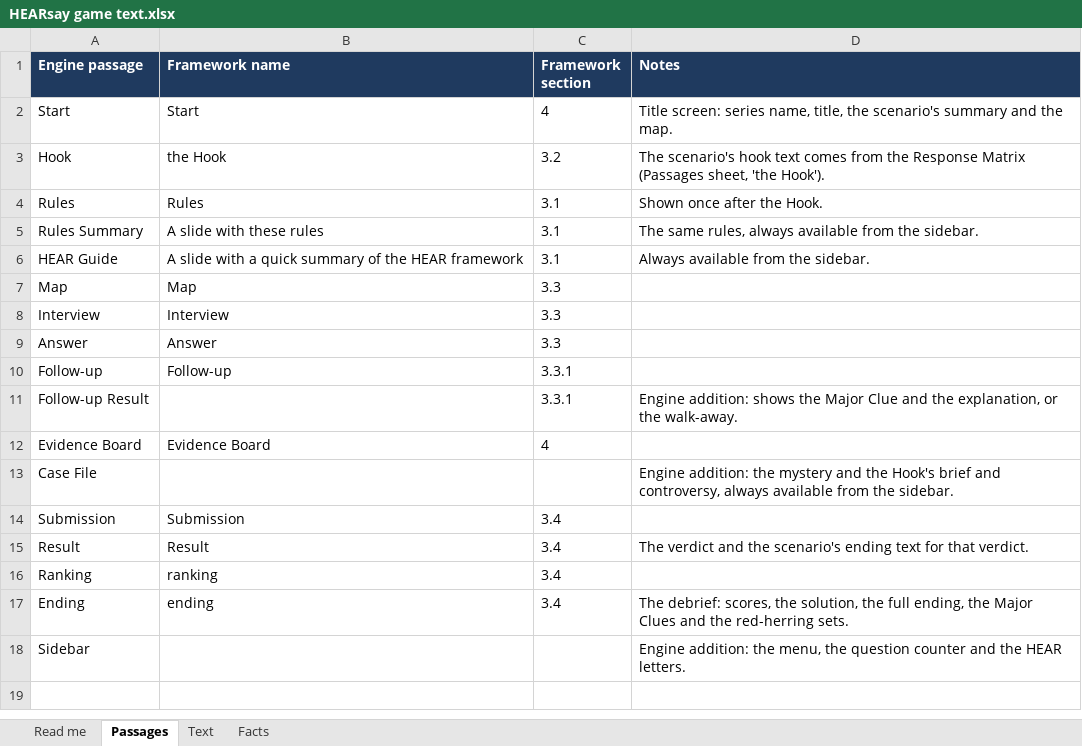
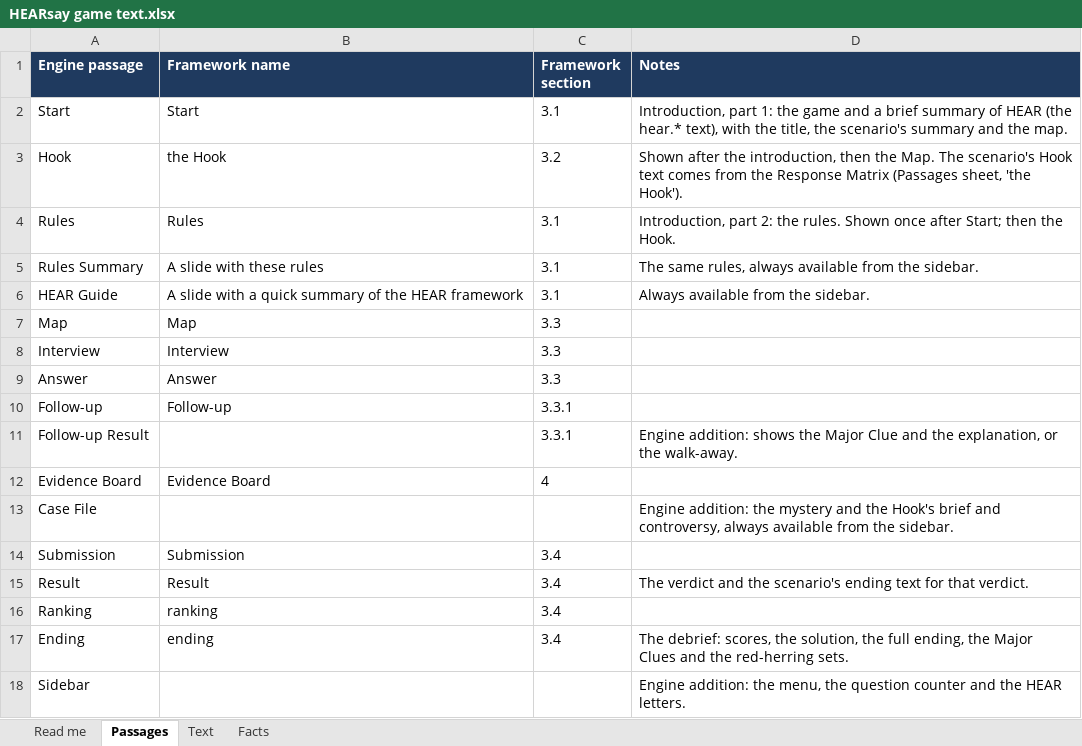
Before and after one commit to HolyTispoon/HEARsay-Mysteries-Commons-Comma, an Excel workbook: engine/HEARsay game text.xlsx, sheet Passages, drawn as a sheet; values as stored, in another font and other column widths than the file's, no borders; the diff names each change by its address in the sheet, - before the commit and + after, or states it on an @@ line.

```diff
--- a/engine/HEARsay game text.xlsx (sheet Passages)
+++ b/engine/HEARsay game text.xlsx (sheet Passages)
-C2 (Framework section): 4
+C2 (Framework section): 3.1
-D2 (Notes): Title screen: series name, title, the…
+D2 (Notes): Introduction, part 1: the game and a brief summary of HEAR (the hear.* text), with the title, the…
-D3 (Notes): The scenario's hook text comes…
+D3 (Notes): Shown after the introduction, then the Map. The scenario's Hook text comes…
-D4 (Notes): Shown once after the Hook.
+D4 (Notes): Introduction, part 2: the rules. Shown once after Start; then the Hook.
```
Also changed, not shown: sheet Text, 4 other files.
